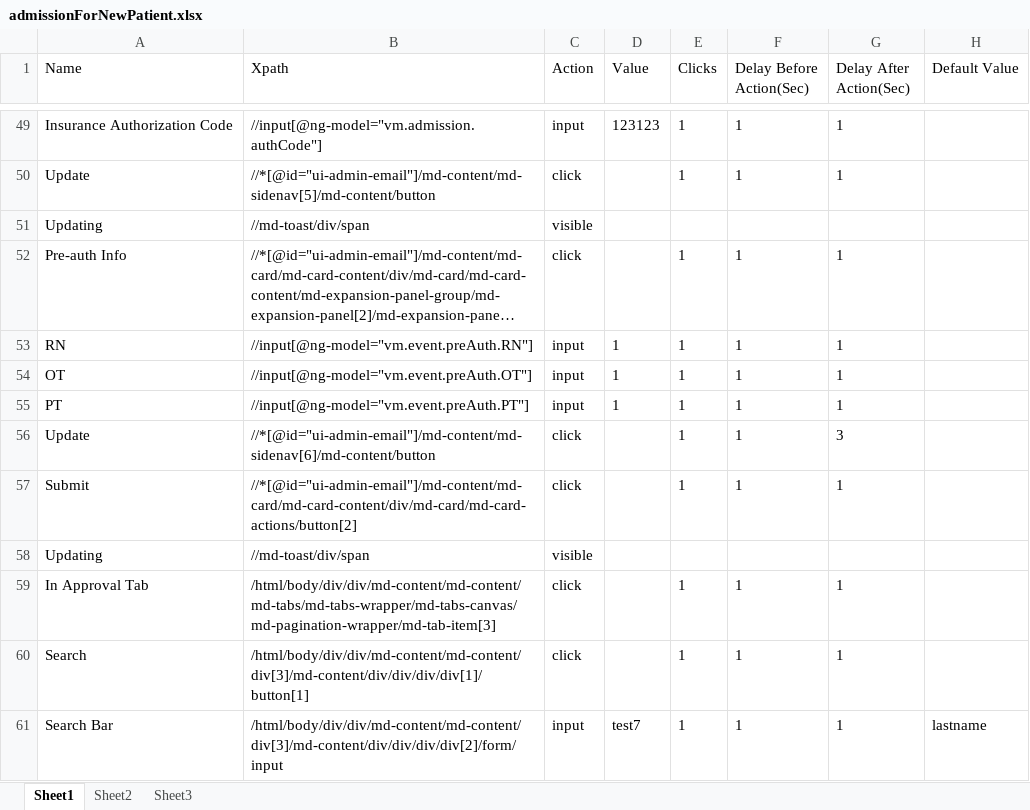
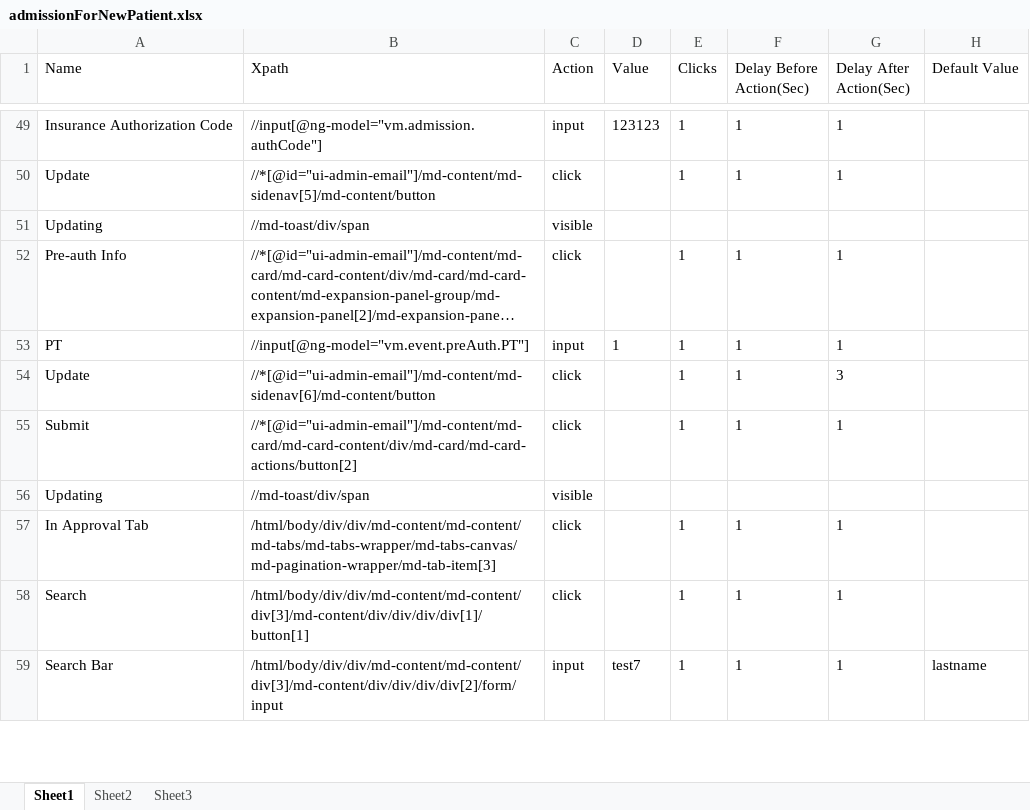
Before and after one commit to Ustingit/Automation, an Excel workbook: resources/admissionForNewPatient.xlsx, sheet Sheet1, drawn as a sheet; only a part is shown, gaps mark what is left out; long unchanged cells end in …; values as stored, in another font and other column widths than the file's, no borders; the diff names each change by its address in the sheet, - before the commit and + after, or states it on an @@ line.

```diff
--- a/resources/admissionForNewPatient.xlsx (sheet Sheet1)
+++ b/resources/admissionForNewPatient.xlsx (sheet Sheet1)
-row 53: RN | //input[@ng-model="vm.event.preAuth.RN"] | input | 1 | 1 | 1 | 1
-row 54: OT | //input[@ng-model="vm.event.preAuth.OT"] | input | 1 | 1 | 1 | 1
```
Also changed, not shown: resources/Testdata.xlsx, resources/admissionForOldPatient.xlsx, 11 other files.
